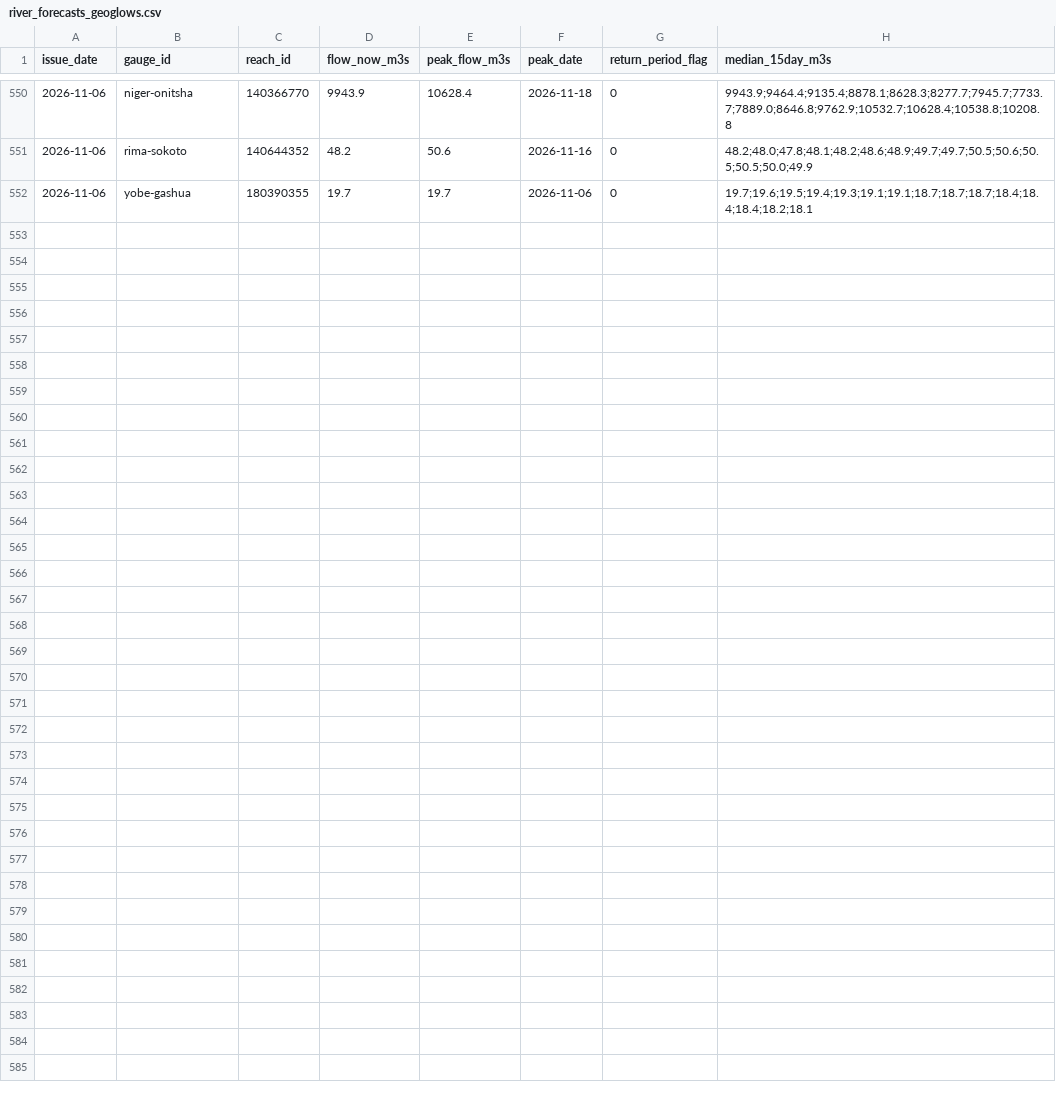
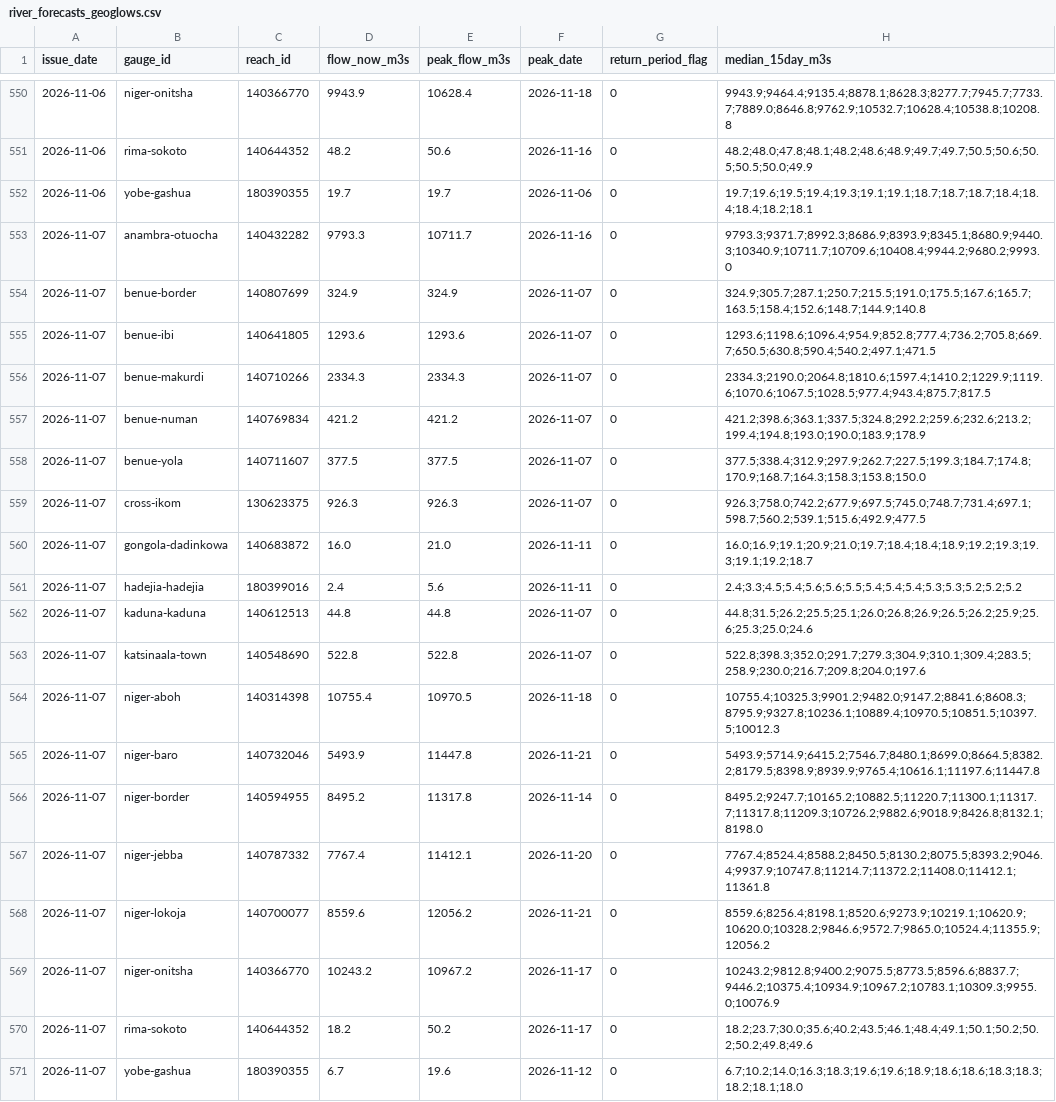
Before and after one commit to LordAsh001/LordAsh001.github.io, a CSV file: water-atlas/archive/river_forecasts_geoglows.csv, drawn as a sheet; only a part is shown, gaps mark what is left out; the diff names each change by its address in the sheet, - before the commit and + after, or states it on an @@ line.

```diff
--- a/water-atlas/archive/river_forecasts_geoglows.csv
+++ b/water-atlas/archive/river_forecasts_geoglows.csv
+row 553: 2026-11-07 | anambra-otuocha | 140432282 | 9793.3 | 10711.7 | 2026-11-16 | 0 | 9793.3;9371.7;8992.3;8686.9;8393.9;8345.1;8680.9;9440.3;10340.9;10711.7;10709.6;10408.4;9944.2;9680.2;9993.0
+row 554: 2026-11-07 | benue-border | 140807699 | 324.9 | 324.9 | 2026-11-07 | 0 | 324.9;305.7;287.1;250.7;215.5;191.0;175.5;167.6;165.7;163.5;158.4;152.6;148.7;144.9;140.8
+row 555: 2026-11-07 | benue-ibi | 140641805 | 1293.6 | 1293.6 | 2026-11-07 | 0 | 1293.6;1198.6;1096.4;954.9;852.8;777.4;736.2;705.8;669.7;650.5;630.8;590.4;540.2;497.1;471.5
+row 556: 2026-11-07 | benue-makurdi | 140710266 | 2334.3 | 2334.3 | 2026-11-07 | 0 | 2334.3;2190.0;2064.8;1810.6;1597.4;1410.2;1229.9;1119.6;1070.6;1067.5;1028.5;977.4;943.4;875.7;817.5
+row 557: 2026-11-07 | benue-numan | 140769834 | 421.2 | 421.2 | 2026-11-07 | 0 | 421.2;398.6;363.1;337.5;324.8;292.2;259.6;232.6;213.2;199.4;194.8;193.0;190.0;183.9;178.9
+row 558: 2026-11-07 | benue-yola | 140711607 | 377.5 | 377.5 | 2026-11-07 | 0 | 377.5;338.4;312.9;297.9;262.7;227.5;199.3;184.7;174.8;170.9;168.7;164.3;158.3;153.8;150.0
+row 559: 2026-11-07 | cross-ikom | 130623375 | 926.3 | 926.3 | 2026-11-07 | 0 | 926.3;758.0;742.2;677.9;697.5;745.0;748.7;731.4;697.1;598.7;560.2;539.1;515.6;492.9;477.5
+row 560: 2026-11-07 | gongola-dadinkowa | 140683872 | 16.0 | 21.0 | 2026-11-11 | 0 | 16.0;16.9;19.1;20.9;21.0;19.7;18.4;18.4;18.9;19.2;19.3;19.3;19.1;19.2;18.7
+row 561: 2026-11-07 | hadejia-hadejia | 180399016 | 2.4 | 5.6 | 2026-11-11 | 0 | 2.4;3.3;4.5;5.4;5.6;5.6;5.5;5.4;5.4;5.4;5.3;5.3;5.2;5.2;5.2
+row 562: 2026-11-07 | kaduna-kaduna | 140612513 | 44.8 | 44.8 | 2026-11-07 | 0 | 44.8;31.5;26.2;25.5;25.1;26.0;26.8;26.9;26.5;26.2;25.9;25.6;25.3;25.0;24.6
+row 563: 2026-11-07 | katsinaala-town | 140548690 | 522.8 | 522.8 | 2026-11-07 | 0 | 522.8;398.3;352.0;291.7;279.3;304.9;310.1;309.4;283.5;258.9;230.0;216.7;209.8;204.0;197.6
+row 564: 2026-11-07 | niger-aboh | 140314398 | 10755.4 | 10970.5 | 2026-11-18 | 0 | 10755.4;10325.3;9901.2;9482.0;9147.2;8841.6;8608.3;8795.9;9327.8;10236.1;10889.4;10970.5;10851.5;10397.5;10012.3
+row 565: 2026-11-07 | niger-baro | 140732046 | 5493.9 | 11447.8 | 2026-11-21 | 0 | 5493.9;5714.9;6415.2;7546.7;8480.1;8699.0;8664.5;8382.2;8179.5;8398.9;8939.9;9765.4;10616.1;11197.6;11447.8
+row 566: 2026-11-07 | niger-border | 140594955 | 8495.2 | 11317.8 | 2026-11-14 | 0 | 8495.2;9247.7;10165.2;10882.5;11220.7;11300.1;11317.7;11317.8;11209.3;10726.2;9882.6;9018.9;8426.8;8132.1;8198.0
+row 567: 2026-11-07 | niger-jebba | 140787332 | 7767.4 | 11412.1 | 2026-11-20 | 0 | 7767.4;8524.4;8588.2;8450.5;8130.2;8075.5;8393.2;9046.4;9937.9;10747.8;11214.7;11372.2;11408.0;11412.1;11361.8
+row 568: 2026-11-07 | niger-lokoja | 140700077 | 8559.6 | 12056.2 | 2026-11-21 | 0 | 8559.6;8256.4;8198.1;8520.6;9273.9;10219.1;10620.9;10620.0;10328.2;9846.6;9572.7;9865.0;10524.4;11355.9;12056.2
+row 569: 2026-11-07 | niger-onitsha | 140366770 | 10243.2 | 10967.2 | 2026-11-17 | 0 | 10243.2;9812.8;9400.2;9075.5;8773.5;8596.6;8837.7;9446.2;10375.4;10934.9;10967.2;10783.1;10309.3;9955.0;10076.9
+row 570: 2026-11-07 | rima-sokoto | 140644352 | 18.2 | 50.2 | 2026-11-17 | 0 | 18.2;23.7;30.0;35.6;40.2;43.5;46.1;48.4;49.1;50.1;50.2;50.2;50.2;49.8;49.6
+row 571: 2026-11-07 | yobe-gashua | 180390355 | 6.7 | 19.6 | 2026-11-12 | 0 | 6.7;10.2;14.0;16.3;18.3;19.6;19.6;18.9;18.6;18.6;18.3;18.3;18.2;18.1;18.0
```
Also changed, not shown: 2 other files.
